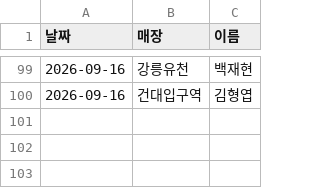
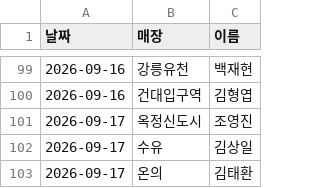
Before and after one commit to khbae0101/GD_opening_bot, a CSV file: data/pick_log.csv, drawn as a sheet; only a part is shown, gaps mark what is left out; the diff names each change by its address in the sheet, - before the commit and + after, or states it on an @@ line.

```diff
--- a/data/pick_log.csv
+++ b/data/pick_log.csv
+row 101: 2026-09-17 | 옥정신도시 | 조영진
+row 102: 2026-09-17 | 수유 | 김상일
+row 103: 2026-09-17 | 온의 | 김태환
```
